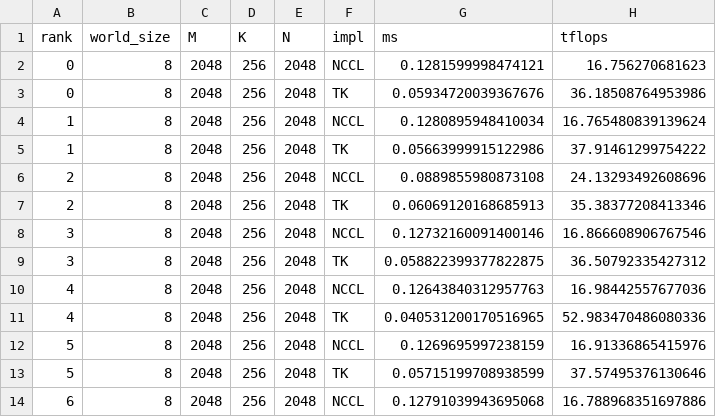
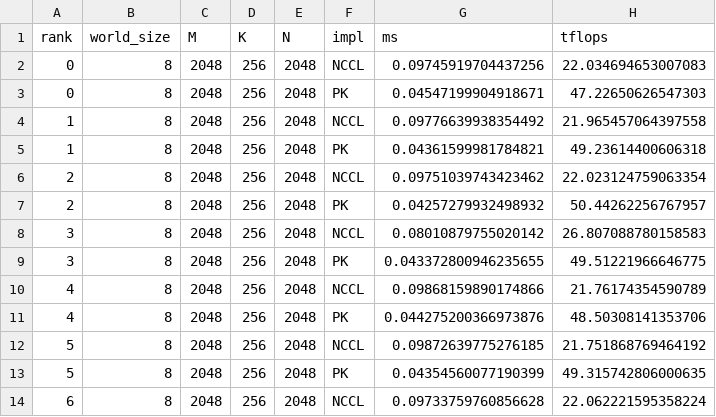
Before and after one commit to shixun404/ThunderKittens, a CSV file: kernels/parallel/matmul_rs/out_parse/tp_matmul_raw.csv, drawn as a sheet; only a part is shown; the diff covers the shown part only.

```diff
--- a/kernels/parallel/matmul_rs/out_parse/tp_matmul_raw.csv
+++ b/kernels/parallel/matmul_rs/out_parse/tp_matmul_raw.csv
@@ -1,14 +1,14 @@
 rank,world_size,M,K,N,impl,ms,tflops
-0,8,2048,256,2048,NCCL,0.1281599998474121,16.756270681623
-0,8,2048,256,2048,TK,0.05934720039367676,36.18508764953986
-1,8,2048,256,2048,NCCL,0.1280895948410034,16.765480839139624
-1,8,2048,256,2048,TK,0.05663999915122986,37.91461299754222
-2,8,2048,256,2048,NCCL,0.0889855980873108,24.13293492608696
-2,8,2048,256,2048,TK,0.06069120168685913,35.38377208413346
-3,8,2048,256,2048,NCCL,0.12732160091400146,16.866608906767546
-3,8,2048,256,2048,TK,0.058822399377822875,36.50792335427312
-4,8,2048,256,2048,NCCL,0.12643840312957763,16.98442557677036
-4,8,2048,256,2048,TK,0.040531200170516965,52.983470486080336
-5,8,2048,256,2048,NCCL,0.1269695997238159,16.91336865415976
-5,8,2048,256,2048,TK,0.05715199708938599,37.57495376130646
-6,8,2048,256,2048,NCCL,0.12791039943695068,16.788968351697886
+0,8,2048,256,2048,NCCL,0.09745919704437256,22.034694653007083
+0,8,2048,256,2048,PK,0.04547199904918671,47.22650626547303
+1,8,2048,256,2048,NCCL,0.09776639938354492,21.965457064397558
+1,8,2048,256,2048,PK,0.04361599981784821,49.23614400606318
+2,8,2048,256,2048,NCCL,0.09751039743423462,22.023124759063354
+2,8,2048,256,2048,PK,0.04257279932498932,50.44262256767957
+3,8,2048,256,2048,NCCL,0.08010879755020142,26.807088780158583
+3,8,2048,256,2048,PK,0.043372800946235655,49.51221966646775
+4,8,2048,256,2048,NCCL,0.09868159890174866,21.76174354590789
+4,8,2048,256,2048,PK,0.044275200366973876,48.50308141353706
+5,8,2048,256,2048,NCCL,0.09872639775276185,21.751868769464192
+5,8,2048,256,2048,PK,0.04354560077190399,49.315742806000635
+6,8,2048,256,2048,NCCL,0.09733759760856628,22.062221595358224
```
Also changed, not shown: 168 edited cells elsewhere in this file, kernels/parallel/matmul_ar/out_parse/tp_matmul_raw.csv, kernels/parallel/matmul_ar/out_parse/tp_matmul_summary.csv, 4 other files.
